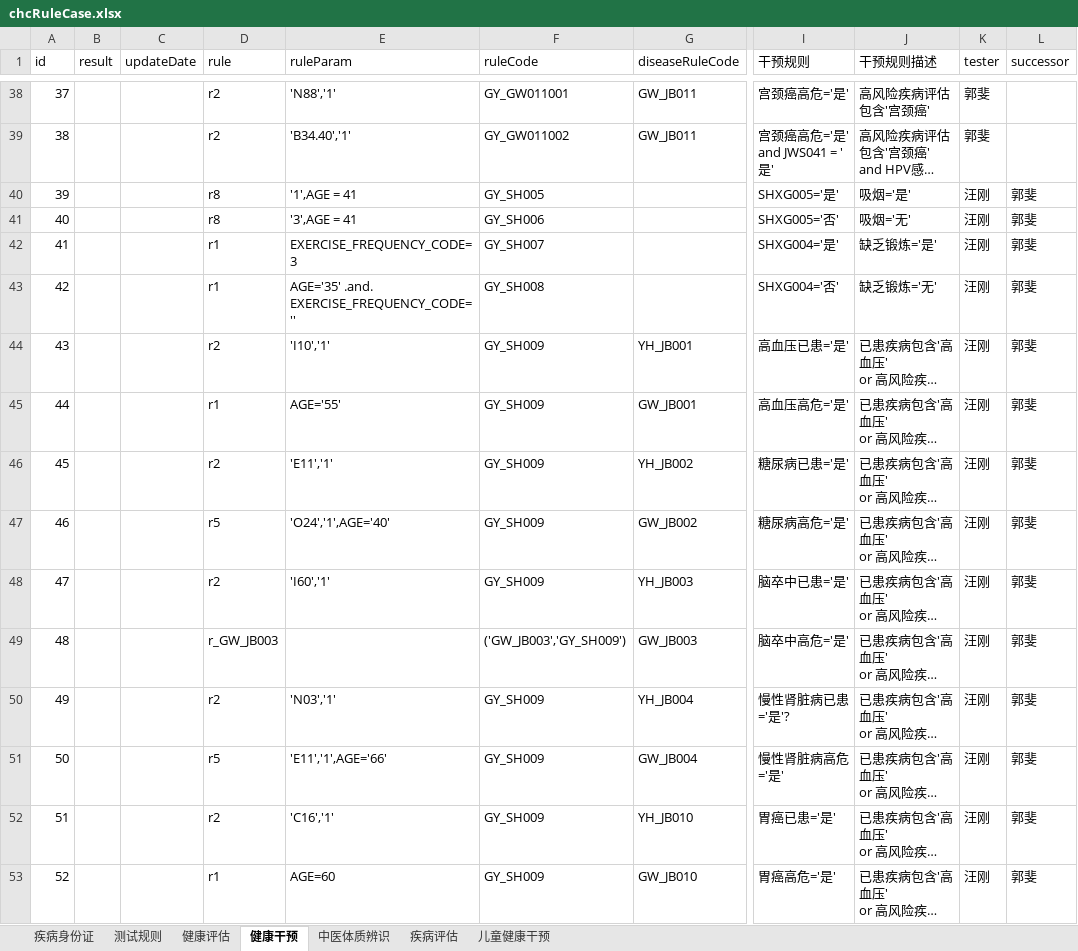
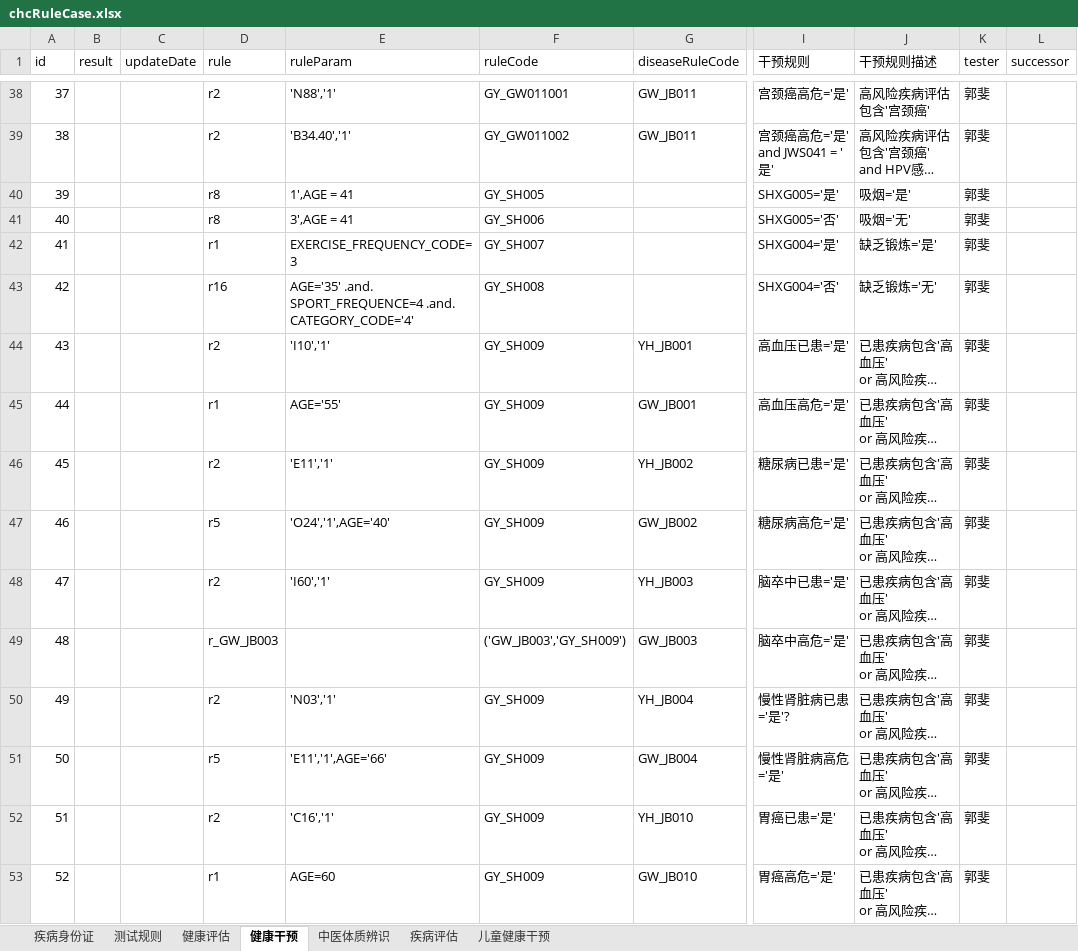
Before and after one commit to skducn/project, an Excel workbook: instance/zyjk/CHC/rule/chcRuleCase.xlsx, sheet 健康干预, drawn as a sheet; only a part is shown, gaps mark what is left out; long unchanged cells end in …; values as stored, in another font and other column widths than the file's, no cell formats; the diff covers the shown part only; the diff names each change by its address in the sheet, - before the commit and + after, or states it on an @@ line.

```diff
--- a/instance/zyjk/CHC/rule/chcRuleCase.xlsx (sheet 健康干预)
+++ b/instance/zyjk/CHC/rule/chcRuleCase.xlsx (sheet 健康干预)
-E40 (ruleParam): '1',AGE = 41
+E40 (ruleParam): 1',AGE = 41
-K40:K53 (tester): 汪刚
+K40:K53 (tester): 郭斐
-L40:L53 (successor): 郭斐
+L40:L53 (successor): (empty)
-E41 (ruleParam): '3',AGE = 41
+E41 (ruleParam): 3',AGE = 41
-D43 (rule): r1
+D43 (rule): r16
-E43 (ruleParam): AGE='35' .and. EXERCISE_FREQUENCY_CODE= ''
+E43 (ruleParam): AGE='35' .and. SPORT_FREQUENCE=4 .and. CATEGORY_CODE='4'
```
Also changed, not shown: 5 removed rows, 32 edited cells and row numbers in column A elsewhere in this sheet, cell formats, 24 other files.
